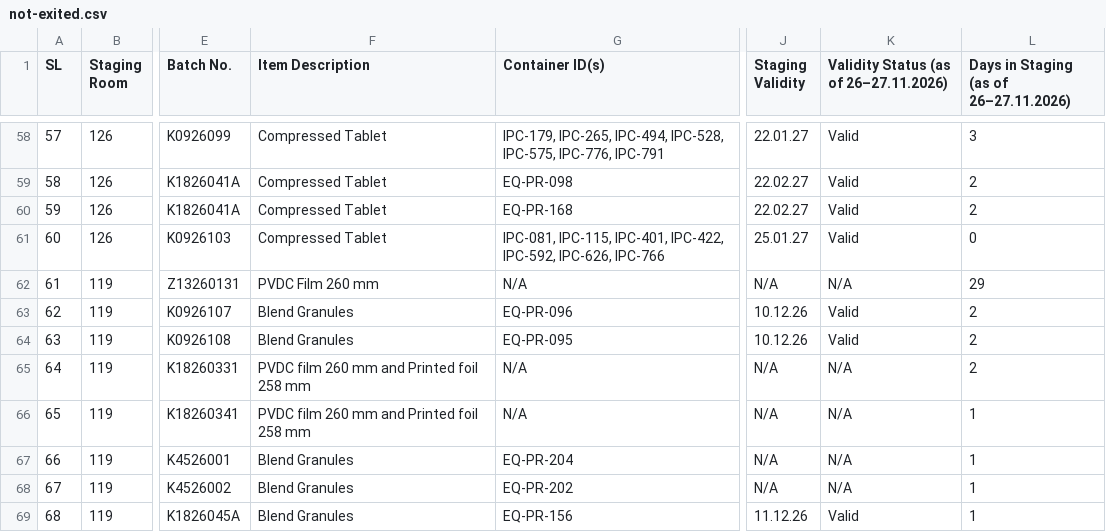
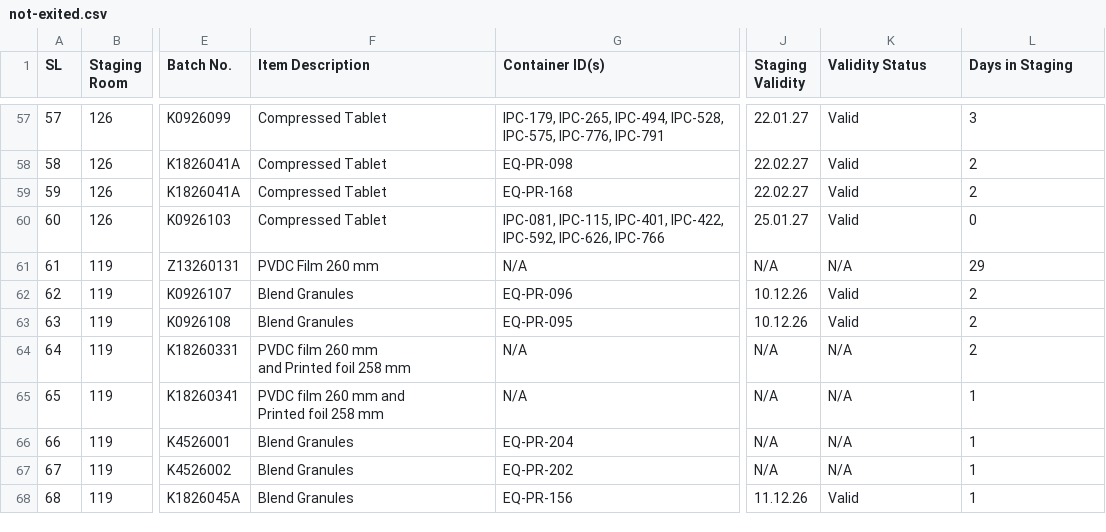
Before and after one commit to arif0850/staging-log-sheet, a CSV file: data/not-exited.csv, drawn as a sheet; only a part is shown, gaps mark what is left out; addresses are those after the commit; ↵ is a line break in a cell; the diff covers the shown part only; the diff names each change by its address in the sheet, - before the commit and + after, or states it on an @@ line.

Commit message:
chore(sync): update staging data from Google Sheets (72 entries, sync)

```diff
--- a/data/not-exited.csv
+++ b/data/not-exited.csv
-K1: Validity Status (as of 26–27.11.2026)
+K1: Validity Status
-L1: Days in Staging (as of 26–27.11.2026)
+L1: Days in Staging
-F64 (Item Description): PVDC film 260 mm and Printed foil 258 mm
+F64 (Item Description): PVDC film 260 mm ↵ and Printed foil 258 mm
-F65 (Item Description): PVDC film 260 mm and Printed foil 258 mm
+F65 (Item Description): PVDC film 260 mm and ↵ Printed foil 258 mm
```
Also changed, not shown: 1 removed row and 2 edited cells elsewhere in this file, data/summary.csv, 12 other files.
